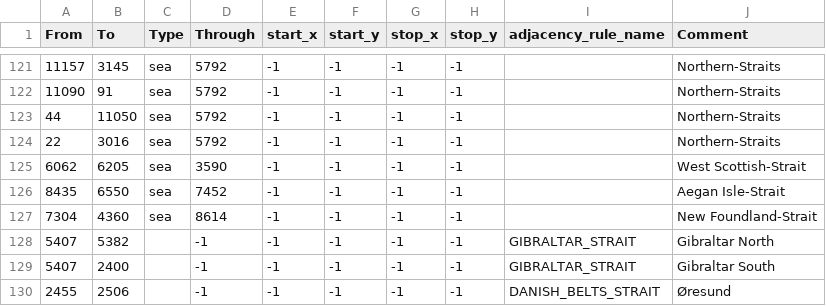
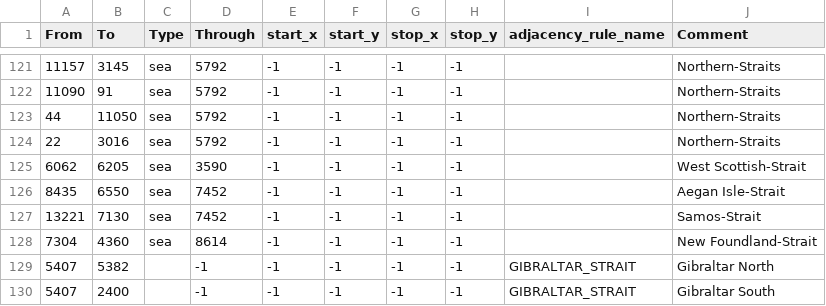
Before and after one commit to blacklikemilk/endsieg, a CSV file: map/adjacencies.csv, drawn as a sheet; only a part is shown, gaps mark what is left out; the shorter side is filled out with more unchanged rows.

```diff
--- a/map/adjacencies.csv
+++ b/map/adjacencies.csv
@@ -126,2 +126,3 @@ From;To;Type;Through;start_x;start_y;stop_x;stop_y;adjacency_rule_name;Comment
 8435;6550;sea;7452;-1;-1;-1;-1;;Aegan Isle-Strait
+13221;7130;sea;7452;-1;-1;-1;-1;;Samos-Strait
 7304;4360;sea;8614;-1;-1;-1;-1;;New Foundland-Strait
```
Also changed, not shown: map/definition.csv, 13 other files.
